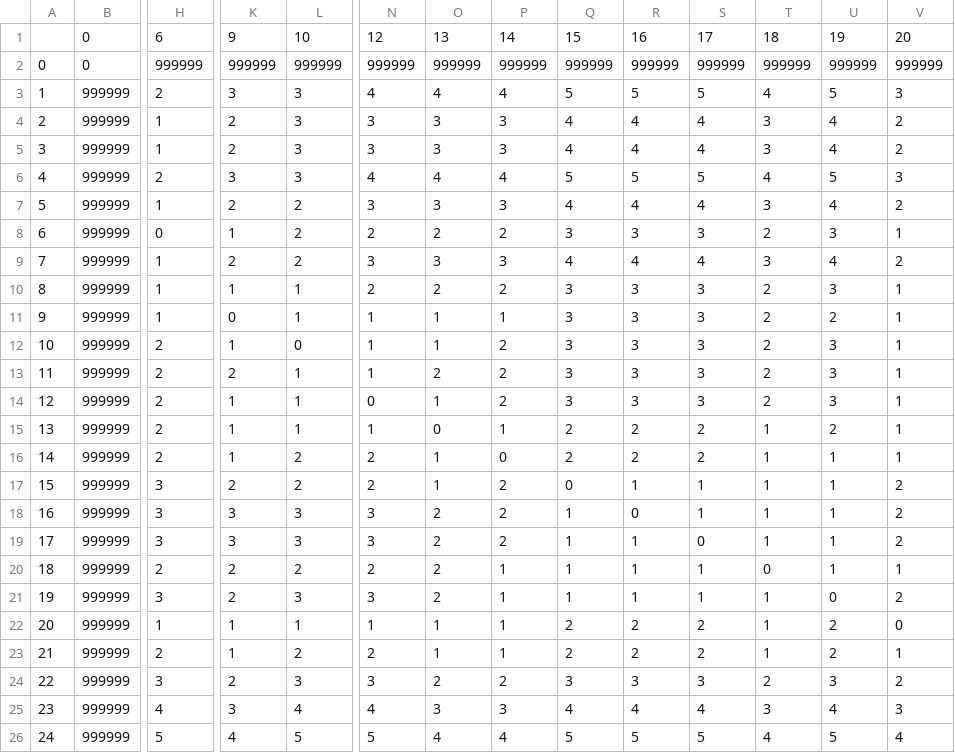
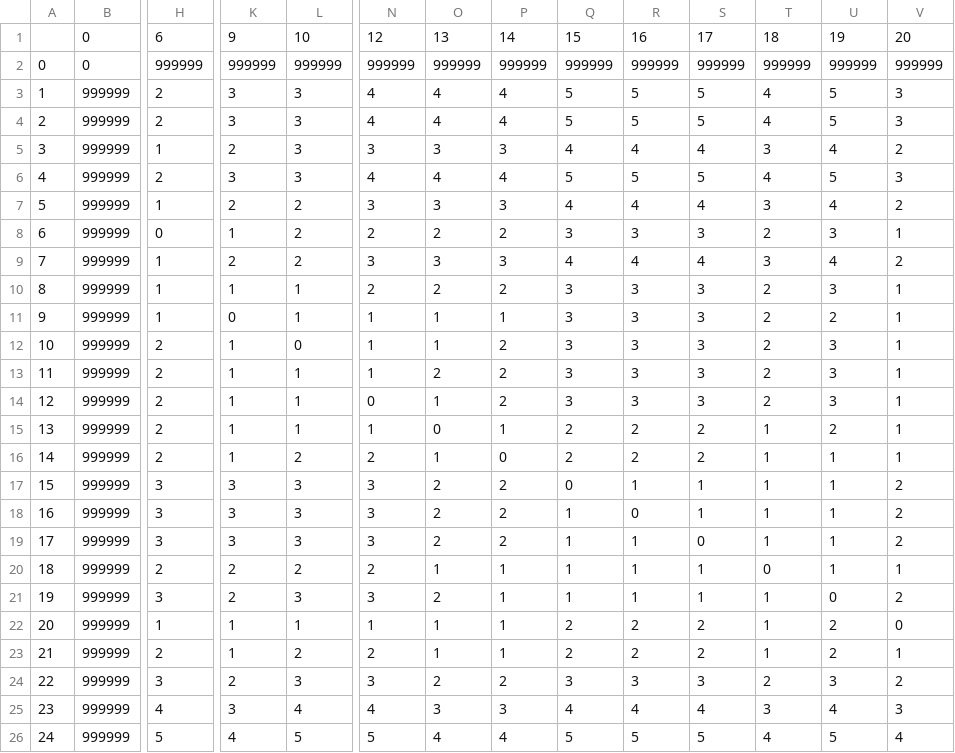
Before and after one commit to Process-Analytics-Group/BPM2023-PM_on_Sensor_Data, a CSV file: Data-Sources/19-Aruba/distance_matrix.csv, drawn as a sheet; only a part is shown, gaps mark what is left out; the diff names each change by its address in the sheet, - before the commit and + after, or states it on an @@ line.

```diff
--- a/Data-Sources/19-Aruba/distance_matrix.csv
+++ b/Data-Sources/19-Aruba/distance_matrix.csv
-H4: 1
+H4: 2
-K4: 2
+K4: 3
-N4: 3
+N4: 4
-O4: 3
+O4: 4
-P4: 3
+P4: 4
-Q4: 4
+Q4: 5
-R4: 4
+R4: 5
-S4: 4
+S4: 5
-T4: 3
+T4: 4
-U4: 4
+U4: 5
-V4: 2
+V4: 3
-K13: 2
+K13: 1
-K17: 2
+K17: 3
-L17: 2
+L17: 3
-N17: 2
+N17: 3
-O17: 1
+O17: 2
-O20: 2
+O20: 1
```
Also changed, not shown: Data-Sources/19-Aruba/Adjacency-Matrix.csv, 6 other files.
